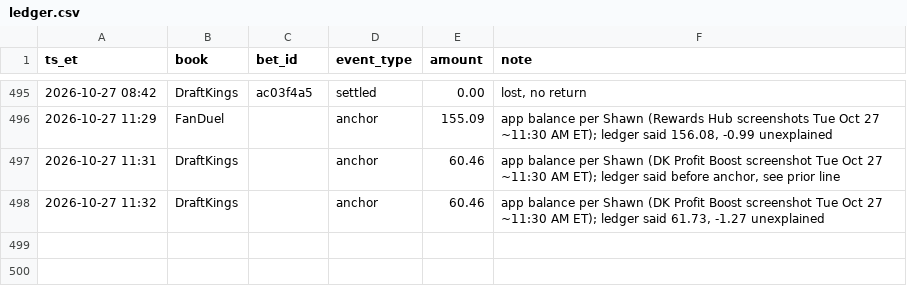
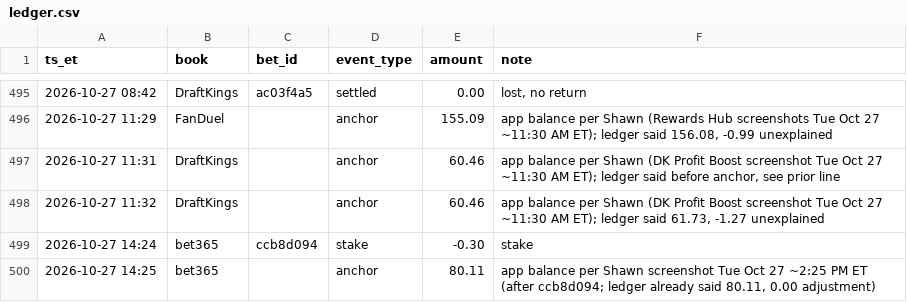
Before and after one commit to s-chuch/bet-dashboard, a CSV file: data/ledger.csv, drawn as a sheet; only a part is shown, gaps mark what is left out; the diff names each change by its address in the sheet, - before the commit and + after, or states it on an @@ line.

```diff
--- a/data/ledger.csv
+++ b/data/ledger.csv
+row 499: 2026-10-27 14:24 | bet365 | ccb8d094 | stake | -0.30 | stake
+row 500: 2026-10-27 14:25 | bet365 |  | anchor | 80.11 | app balance per Shawn screenshot Tue Oct 27 ~2:25 PM ET (after ccb8d094; ledger already said 80.11, 0.00 adjustment)
```
Also changed, not shown: data/balances.csv, data/bets.csv, 1 other file.
